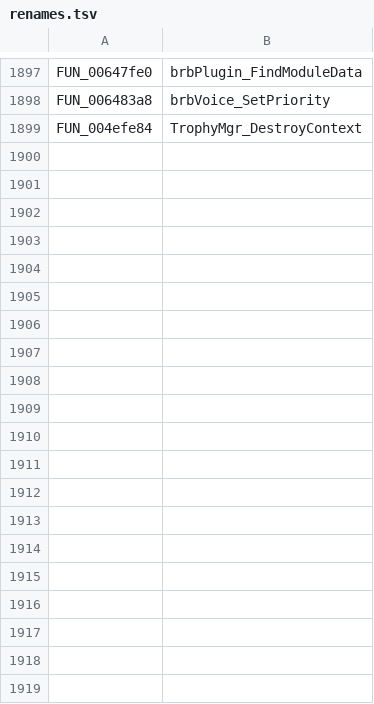
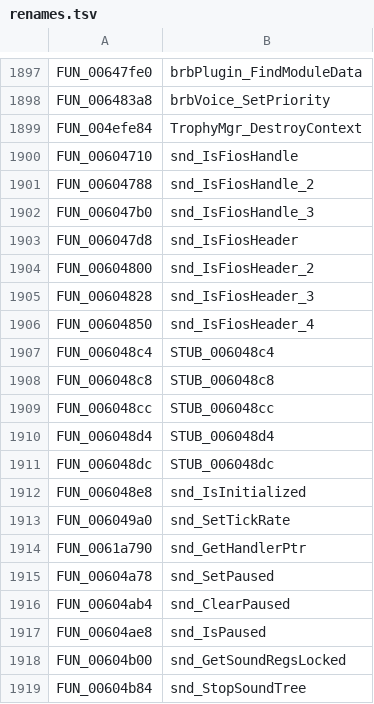
Before and after one commit to Clou67/thedecompfromhell, a TSV file: tools/renames.tsv, drawn as a sheet; only a part is shown, gaps mark what is left out; the diff covers the shown part only.

```diff
--- a/tools/renames.tsv
+++ b/tools/renames.tsv
@@ -1899 +1899,21 @@ FUN_006483a8	brbVoice_SetPriority
 FUN_004efe84	TrophyMgr_DestroyContext
+FUN_00604710	snd_IsFiosHandle
+FUN_00604788	snd_IsFiosHandle_2
+FUN_006047b0	snd_IsFiosHandle_3
+FUN_006047d8	snd_IsFiosHeader
+FUN_00604800	snd_IsFiosHeader_2
+FUN_00604828	snd_IsFiosHeader_3
+FUN_00604850	snd_IsFiosHeader_4
+FUN_006048c4	STUB_006048c4
+FUN_006048c8	STUB_006048c8
+FUN_006048cc	STUB_006048cc
+FUN_006048d4	STUB_006048d4
+FUN_006048dc	STUB_006048dc
+FUN_006048e8	snd_IsInitialized
+FUN_006049a0	snd_SetTickRate
+FUN_0061a790	snd_GetHandlerPtr
+FUN_00604a78	snd_SetPaused
+FUN_00604ab4	snd_ClearPaused
+FUN_00604ae8	snd_IsPaused
+FUN_00604b00	snd_GetSoundRegsLocked
+FUN_00604b84	snd_StopSoundTree
```
Also changed, not shown: 27 added rows elsewhere in this file, 11 other files.
